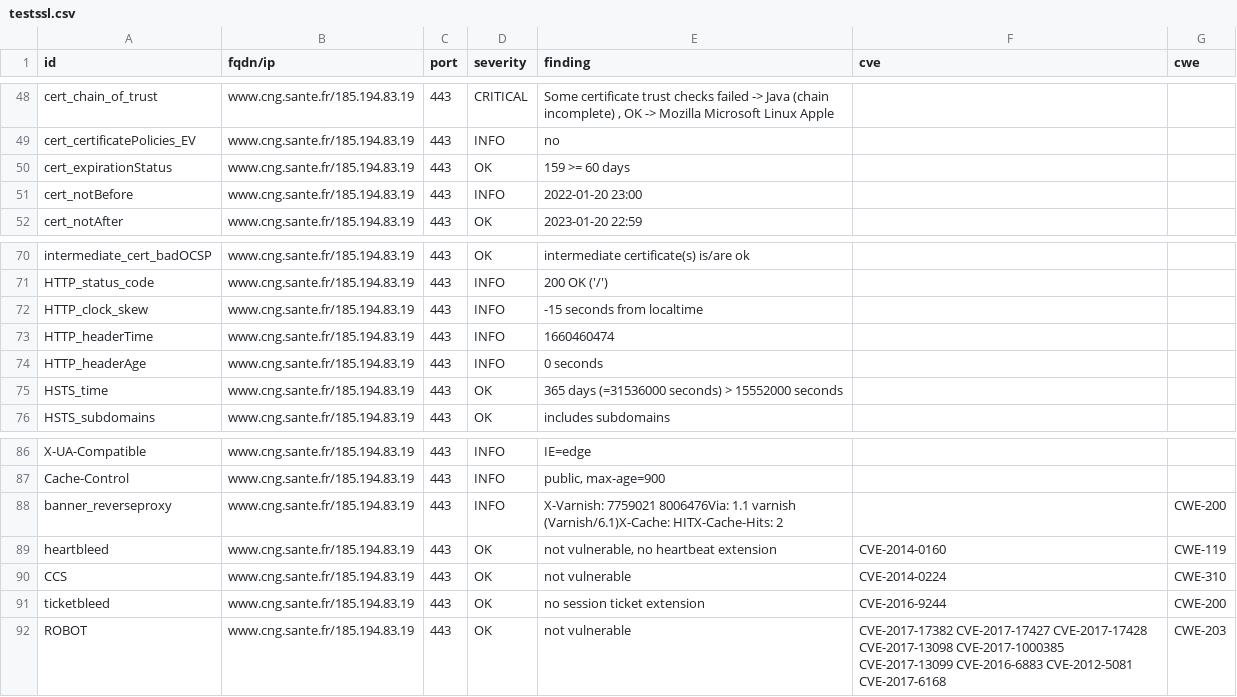
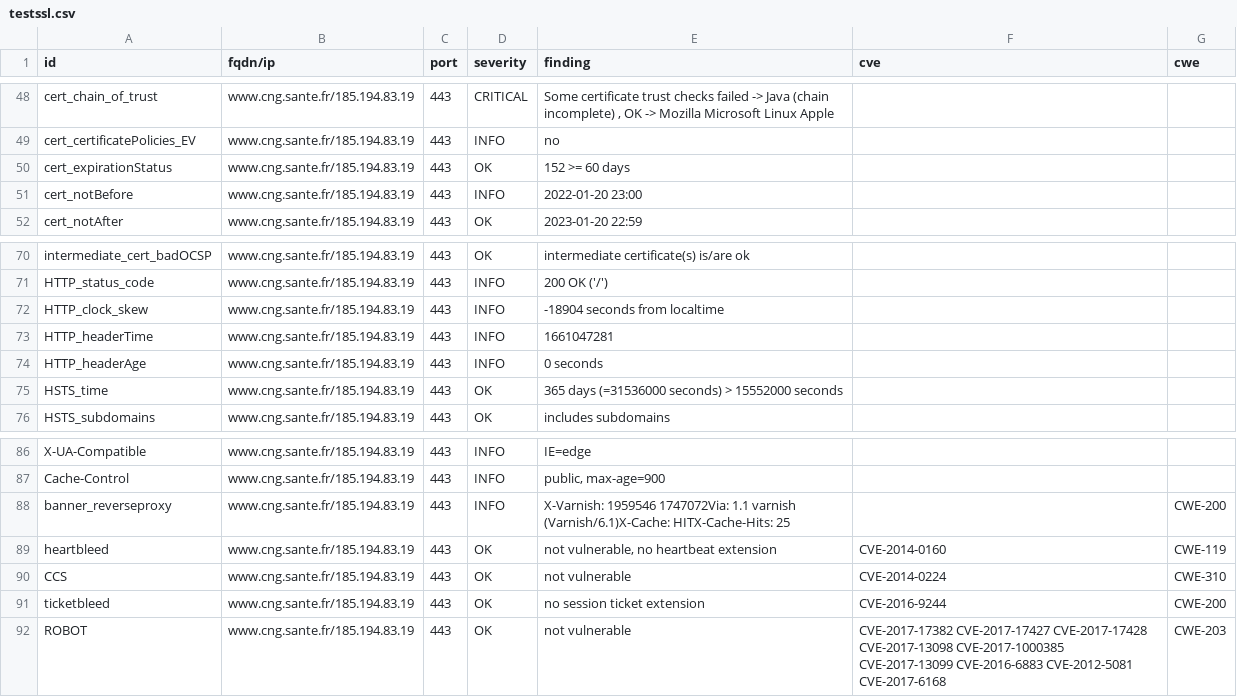
Before and after one commit to SocialGouv/dnum-dashboard, a CSV file: results/aHR0cHM6Ly93d3cuY25nLnNhbnRlLmZy/testssl.csv, drawn as a sheet; only a part is shown, gaps mark what is left out.

```diff
--- a/results/aHR0cHM6Ly93d3cuY25nLnNhbnRlLmZy/testssl.csv
+++ b/results/aHR0cHM6Ly93d3cuY25nLnNhbnRlLmZy/testssl.csv
@@ -49,3 +49,3 @@
 "cert_certificatePolicies_EV","www.cng.sante.fr/185.194.83.19","443","INFO","no","",""
-"cert_expirationStatus","www.cng.sante.fr/185.194.83.19","443","OK","159 >= 60 days","",""
+"cert_expirationStatus","www.cng.sante.fr/185.194.83.19","443","OK","152 >= 60 days","",""
 "cert_notBefore","www.cng.sante.fr/185.194.83.19","443","INFO","2022-01-20 23:00","",""
@@ -71,4 +71,4 @@
 "HTTP_status_code","www.cng.sante.fr/185.194.83.19","443","INFO","200 OK ('/')","",""
-"HTTP_clock_skew","www.cng.sante.fr/185.194.83.19","443","INFO","-15 seconds from localtime","",""
-"HTTP_headerTime","www.cng.sante.fr/185.194.83.19","443","INFO","1660460474","",""
+"HTTP_clock_skew","www.cng.sante.fr/185.194.83.19","443","INFO","-18904 seconds from localtime","",""
+"HTTP_headerTime","www.cng.sante.fr/185.194.83.19","443","INFO","1661047281","",""
 "HTTP_headerAge","www.cng.sante.fr/185.194.83.19","443","INFO","0 seconds","",""
@@ -87,3 +87,3 @@
 "Cache-Control","www.cng.sante.fr/185.194.83.19","443","INFO","public, max-age=900","",""
-"banner_reverseproxy","www.cng.sante.fr/185.194.83.19","443","INFO","X-Varnish: 7759021 8006476Via: 1.1 varnish (Varnish/6.1)X-Cache: HITX-Cache-Hits: 2","","CWE-200"
+"banner_reverseproxy","www.cng.sante.fr/185.194.83.19","443","INFO","X-Varnish: 1959546 1747072Via: 1.1 varnish (Varnish/6.1)X-Cache: HITX-Cache-Hits: 25","","CWE-200"
 "heartbleed","www.cng.sante.fr/185.194.83.19","443","OK","not vulnerable, no heartbeat extension","CVE-2014-0160","CWE-119"
```
Also changed, not shown: 8 other files.
